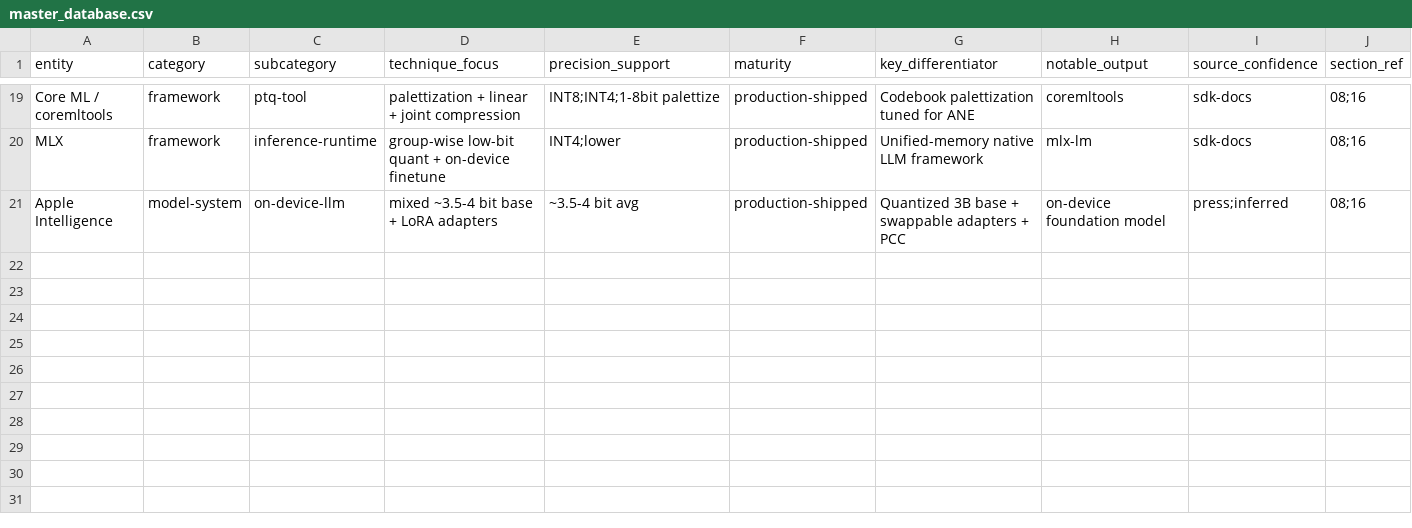
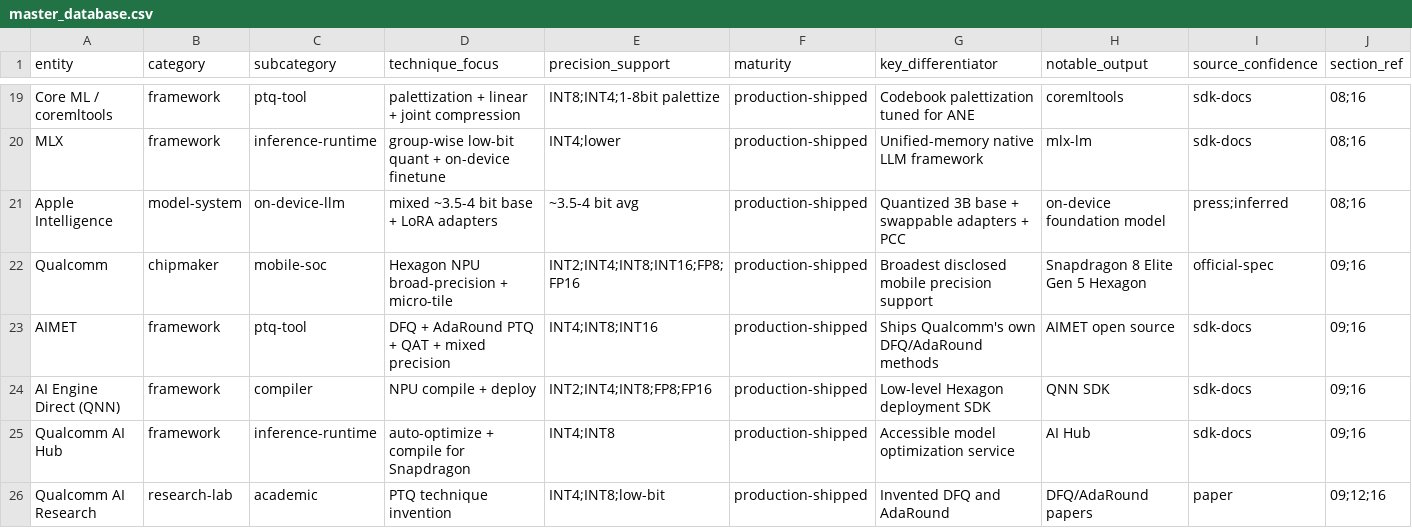
Before and after one commit to FrankHuang94/model_quantization_claude, a CSV file: assets/data/master_database.csv, drawn as a sheet; only a part is shown, gaps mark what is left out.

```diff
--- a/assets/data/master_database.csv
+++ b/assets/data/master_database.csv
@@ -21 +21,6 @@ MLX,framework,inference-runtime,group-wise low-bit quant + on-device finetune,IN
 Apple Intelligence,model-system,on-device-llm,mixed ~3.5-4 bit base + LoRA adapters,~3.5-4 bit avg,production-shipped,Quantized 3B base + swappable adapters + PCC,on-device foundation model,press;inferred,08;16
+Qualcomm,chipmaker,mobile-soc,Hexagon NPU broad-precision + micro-tile,INT2;INT4;INT8;INT16;FP8;FP16,production-shipped,Broadest disclosed mobile precision support,Snapdragon 8 Elite Gen 5 Hexagon,official-spec,09;16
+AIMET,framework,ptq-tool,DFQ + AdaRound PTQ + QAT + mixed precision,INT4;INT8;INT16,production-shipped,Ships Qualcomm's own DFQ/AdaRound methods,AIMET open source,sdk-docs,09;16
+AI Engine Direct (QNN),framework,compiler,NPU compile + deploy,INT2;INT4;INT8;FP8;FP16,production-shipped,Low-level Hexagon deployment SDK,QNN SDK,sdk-docs,09;16
+Qualcomm AI Hub,framework,inference-runtime,auto-optimize + compile for Snapdragon,INT4;INT8,production-shipped,Accessible model optimization service,AI Hub,sdk-docs,09;16
+Qualcomm AI Research,research-lab,academic,PTQ technique invention,INT4;INT8;low-bit,production-shipped,Invented DFQ and AdaRound,DFQ/AdaRound papers,paper,09;12;16
```
Also changed, not shown: 1 other file.
